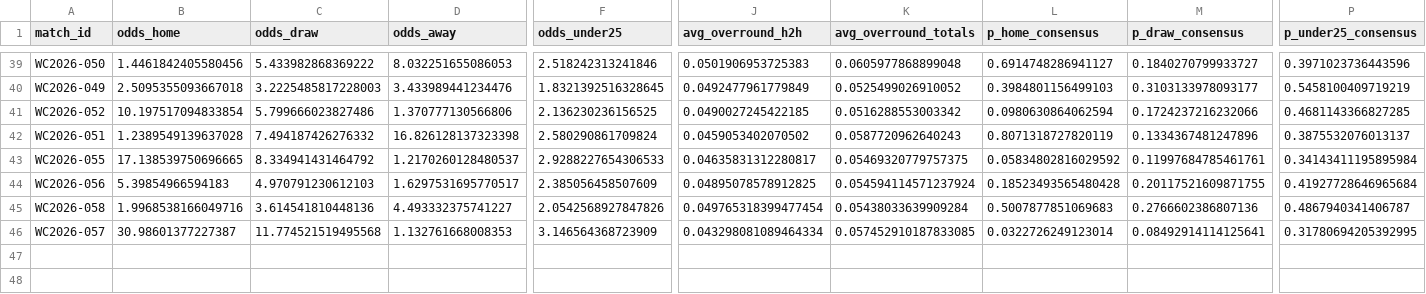
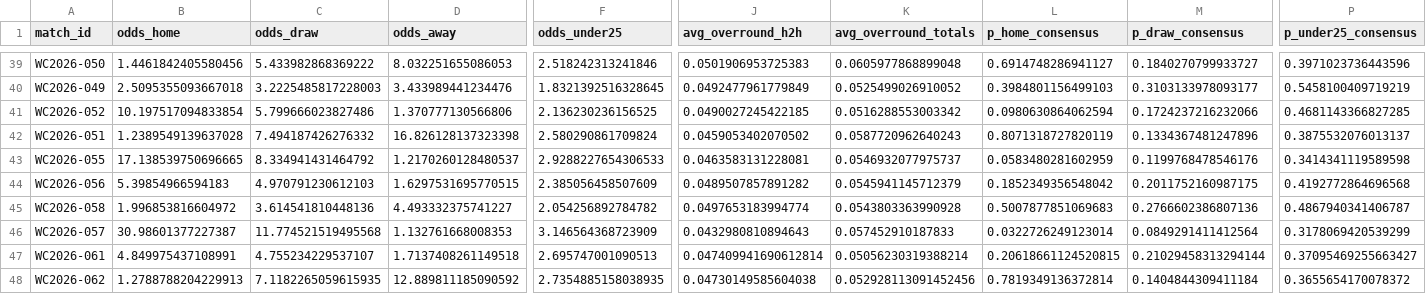
Before and after one commit to paul-pinto/FIFA-World-Cup-2026-Prediction-Pipeline, a CSV file: data/master/manual_odds.csv, drawn as a sheet; only a part is shown, gaps mark what is left out; rows hold the shown columns only; the diff names each change by its address in the sheet, - before the commit and + after, or states it on an @@ line.

```diff
--- a/data/master/manual_odds.csv
+++ b/data/master/manual_odds.csv
-J43 (avg_overround_h2h): 0.04635831312280817
+J43 (avg_overround_h2h): 0.0463583131228081
-K43 (avg_overround_totals): 0.05469320779757375
+K43 (avg_overround_totals): 0.0546932077975737
-L43 (p_home_consensus): 0.05834802816029592
+L43 (p_home_consensus): 0.0583480281602959
-M43 (p_draw_consensus): 0.11997684785461761
+M43 (p_draw_consensus): 0.1199768478546176
-P43 (p_under25_consensus): 0.34143411195895984
+P43 (p_under25_consensus): 0.3414341119589598
-D44 (odds_away): 1.6297531695770517
+D44 (odds_away): 1.6297531695770515
-J44 (avg_overround_h2h): 0.04895078578912825
+J44 (avg_overround_h2h): 0.0489507857891282
-K44 (avg_overround_totals): 0.054594114571237924
+K44 (avg_overround_totals): 0.0545941145712379
-L44 (p_home_consensus): 0.18523493565480428
+L44 (p_home_consensus): 0.1852349356548042
-M44 (p_draw_consensus): 0.20117521609871755
+M44 (p_draw_consensus): 0.2011752160987175
-P44 (p_under25_consensus): 0.41927728646965684
+P44 (p_under25_consensus): 0.4192772864696568
-B45 (odds_home): 1.9968538166049716
+B45 (odds_home): 1.996853816604972
-F45 (odds_under25): 2.0542568927847826
+F45 (odds_under25): 2.054256892784782
-J45 (avg_overround_h2h): 0.049765318399477454
+J45 (avg_overround_h2h): 0.0497653183994774
-K45 (avg_overround_totals): 0.05438033639909284
+K45 (avg_overround_totals): 0.0543803363990928
-J46 (avg_overround_h2h): 0.043298081089464334
+J46 (avg_overround_h2h): 0.0432980810894643
-K46 (avg_overround_totals): 0.057452910187833085
+K46 (avg_overround_totals): 0.057452910187833
-M46 (p_draw_consensus): 0.08492914114125641
+M46 (p_draw_consensus): 0.0849291411412564
-P46 (p_under25_consensus): 0.31780694205392995
+P46 (p_under25_consensus): 0.3178069420539299
+row 47: WC2026-061 | 4.849975437108991 | 4.755234229537107 | 1.7137408261149518 | 2.695747001090513 | 0.047409941690612814 | 0.05056230319388214 | 0.20618661124520815 | 0.21029458313294144 | 0.37095469255663427
+row 48: WC2026-062 | 1.2788788204229913 | 7.1182265059615935 | 12.889811185090592 | 2.7354885158038935 | 0.04730149585604038 | 0.052928113091452456 | 0.7819349136372814 | 0.1404844309411184 | 0.3655654170078372
```
Also changed, not shown: data/processed/odds_snapshots.csv, 4 other files.
